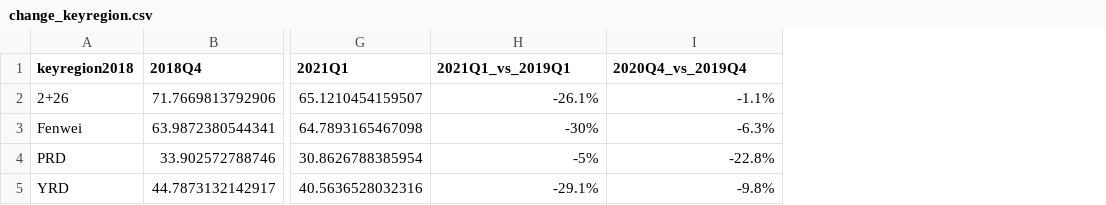
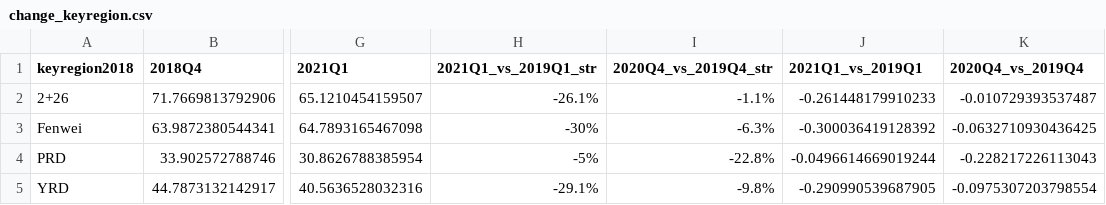
Before and after one commit to energyandcleanair/202103_china_winter, a CSV file: results/data/change_keyregion.csv, drawn as a sheet; only a part is shown, gaps mark what is left out; the diff names each change by its address in the sheet, - before the commit and + after, or states it on an @@ line.

```diff
--- a/results/data/change_keyregion.csv
+++ b/results/data/change_keyregion.csv
+column J (2021Q1_vs_2019Q1), rows 2-5: -0.261448179910233 | -0.300036419128392 | -0.0496614669019244 | -0.290990539687905
+column K (2020Q4_vs_2019Q4), rows 2-5: -0.010729393537487 | -0.0632710930436425 | -0.228217226113043 | -0.0975307203798554
-H1: 2021Q1_vs_2019Q1
+H1: 2021Q1_vs_2019Q1_str
-I1: 2020Q4_vs_2019Q4
+I1: 2020Q4_vs_2019Q4_str
```
Also changed, not shown: results/data/change_keyregion_deweathered.csv, results/data/change_province.csv, 12 other files.
